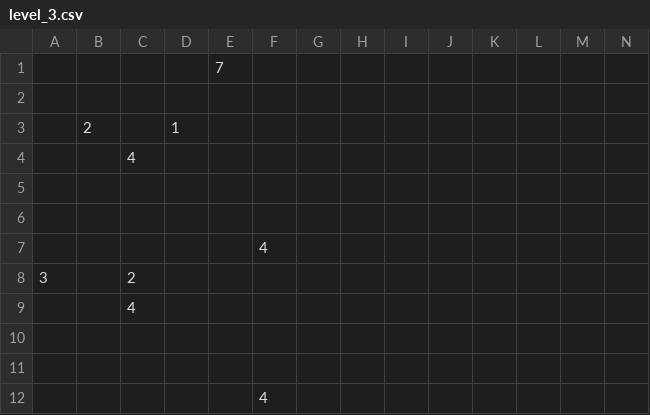
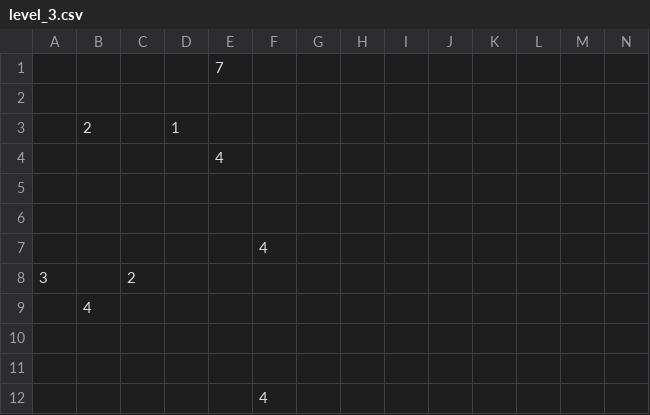
Before and after one commit to sampfeiffer/Nurikabe, a CSV file: levels/level_3.csv, drawn as a sheet; only a part is shown; removed rows and columns are numbered as before the commit, all else as after; rows hold the shown columns only; the diff names each change by its address in the sheet, - before the commit and + after, or states it on an @@ line.

Commit message:
fix test levels so there are no adjacent clues

```diff
--- a/levels/level_3.csv
+++ b/levels/level_3.csv
-row 4:  |  | 4
+row 4:  |  |  |  | 4
-row 9:  |  | 4
+row 9:  | 4
```
Also changed, not shown: 1 other file.
